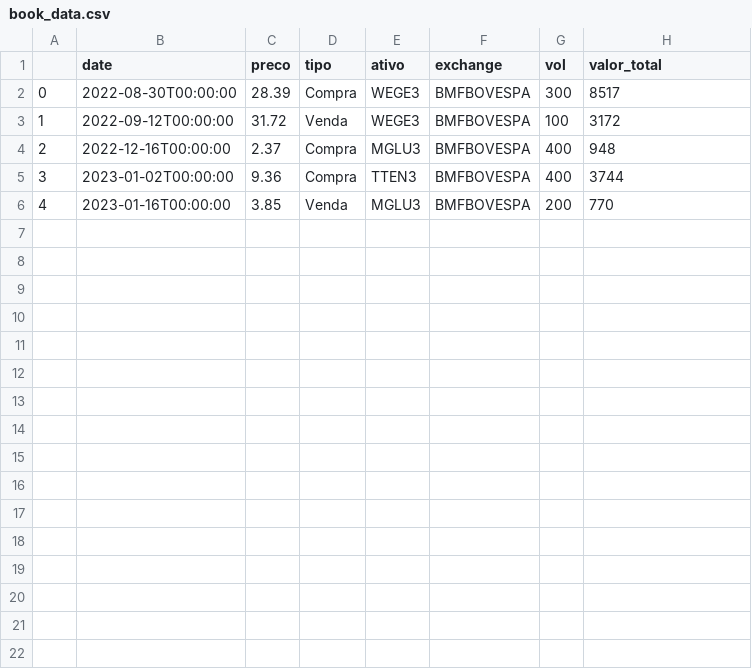
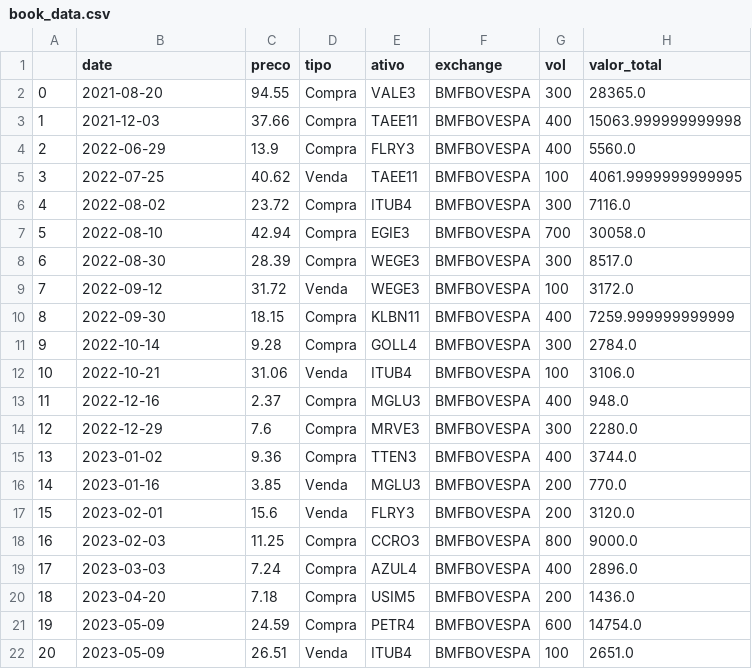
Before and after one commit to AndersonStumpf/Stock_Monitor_Project, a CSV file: book_data.csv, drawn as a sheet; addresses are those after the commit; the diff names each change by its address in the sheet, - before the commit and + after, or states it on an @@ line.

```diff
--- a/book_data.csv
+++ b/book_data.csv
+row 2: 0 | 2021-08-20 | 94.55 | Compra | VALE3 | BMFBOVESPA | 300 | 28365.0
+row 3: 1 | 2021-12-03 | 37.66 | Compra | TAEE11 | BMFBOVESPA | 400 | 15063.999999999998
+row 4: 2 | 2022-06-29 | 13.9 | Compra | FLRY3 | BMFBOVESPA | 400 | 5560.0
+row 5: 3 | 2022-07-25 | 40.62 | Venda | TAEE11 | BMFBOVESPA | 100 | 4061.9999999999995
+row 6: 4 | 2022-08-02 | 23.72 | Compra | ITUB4 | BMFBOVESPA | 300 | 7116.0
+row 7: 5 | 2022-08-10 | 42.94 | Compra | EGIE3 | BMFBOVESPA | 700 | 30058.0
@@ column A renumbered between rows 8 and 16 @@
-B8 (date): 2022-08-30T00:00:00
+B8 (date): 2022-08-30
-H8 (valor_total): 8517
+H8 (valor_total): 8517.0
-B9 (date): 2022-09-12T00:00:00
+B9 (date): 2022-09-12
-H9 (valor_total): 3172
+H9 (valor_total): 3172.0
+row 10: 8 | 2022-09-30 | 18.15 | Compra | KLBN11 | BMFBOVESPA | 400 | 7259.999999999999
+row 11: 9 | 2022-10-14 | 9.28 | Compra | GOLL4 | BMFBOVESPA | 300 | 2784.0
+row 12: 10 | 2022-10-21 | 31.06 | Venda | ITUB4 | BMFBOVESPA | 100 | 3106.0
-B13 (date): 2022-12-16T00:00:00
+B13 (date): 2022-12-16
-H13 (valor_total): 948
+H13 (valor_total): 948.0
+row 14: 12 | 2022-12-29 | 7.6 | Compra | MRVE3 | BMFBOVESPA | 300 | 2280.0
-B15 (date): 2023-01-02T00:00:00
+B15 (date): 2023-01-02
-H15 (valor_total): 3744
+H15 (valor_total): 3744.0
-B16 (date): 2023-01-16T00:00:00
+B16 (date): 2023-01-16
-H16 (valor_total): 770
+H16 (valor_total): 770.0
+row 17: 15 | 2023-02-01 | 15.6 | Venda | FLRY3 | BMFBOVESPA | 200 | 3120.0
+row 18: 16 | 2023-02-03 | 11.25 | Compra | CCRO3 | BMFBOVESPA | 800 | 9000.0
+row 19: 17 | 2023-03-03 | 7.24 | Compra | AZUL4 | BMFBOVESPA | 400 | 2896.0
+row 20: 18 | 2023-04-20 | 7.18 | Compra | USIM5 | BMFBOVESPA | 200 | 1436.0
+row 21: 19 | 2023-05-09 | 24.59 | Compra | PETR4 | BMFBOVESPA | 600 | 14754.0
+row 22: 20 | 2023-05-09 | 26.51 | Venda | ITUB4 | BMFBOVESPA | 100 | 2651.0
```
Also changed, not shown: 10 other files.
